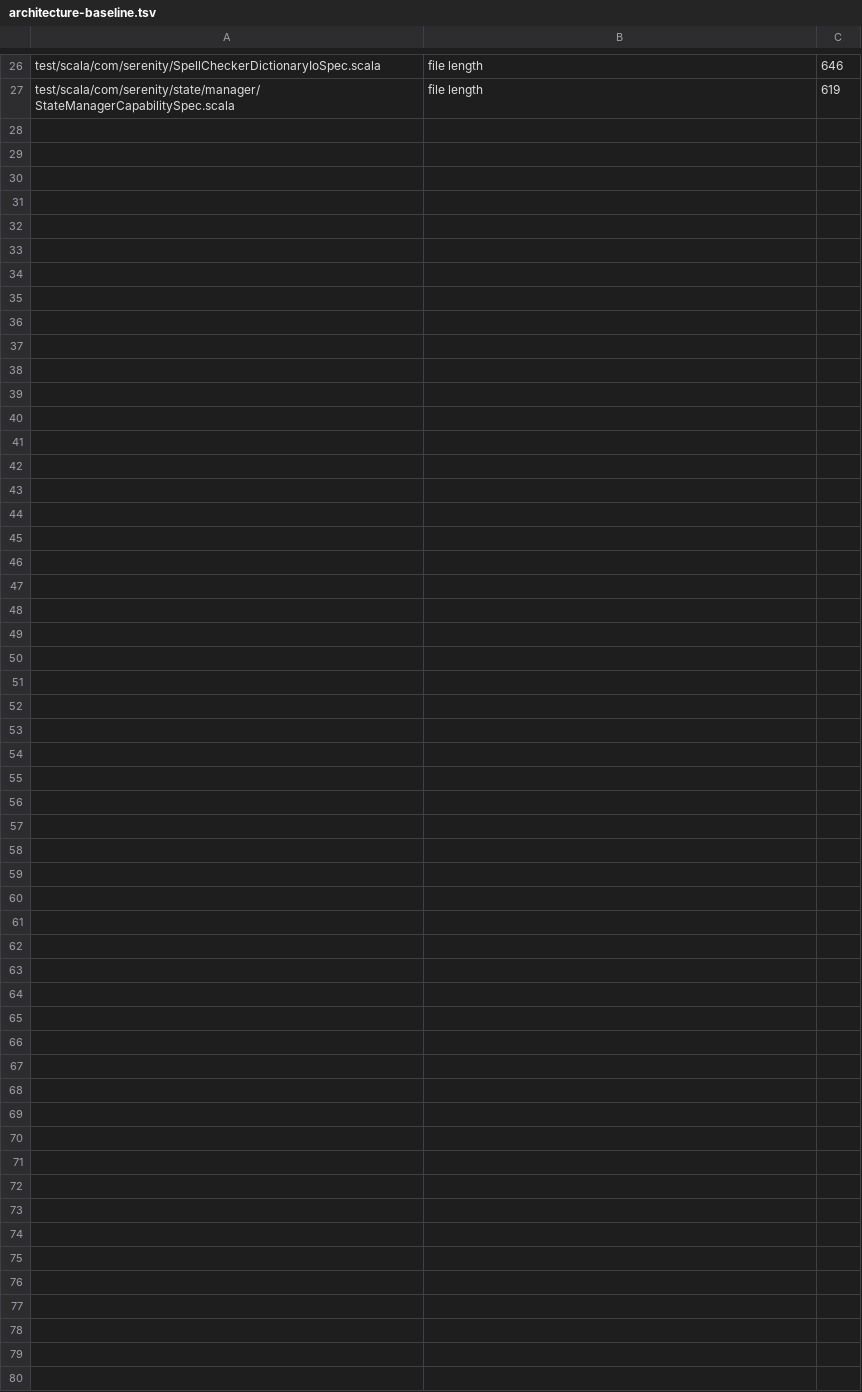
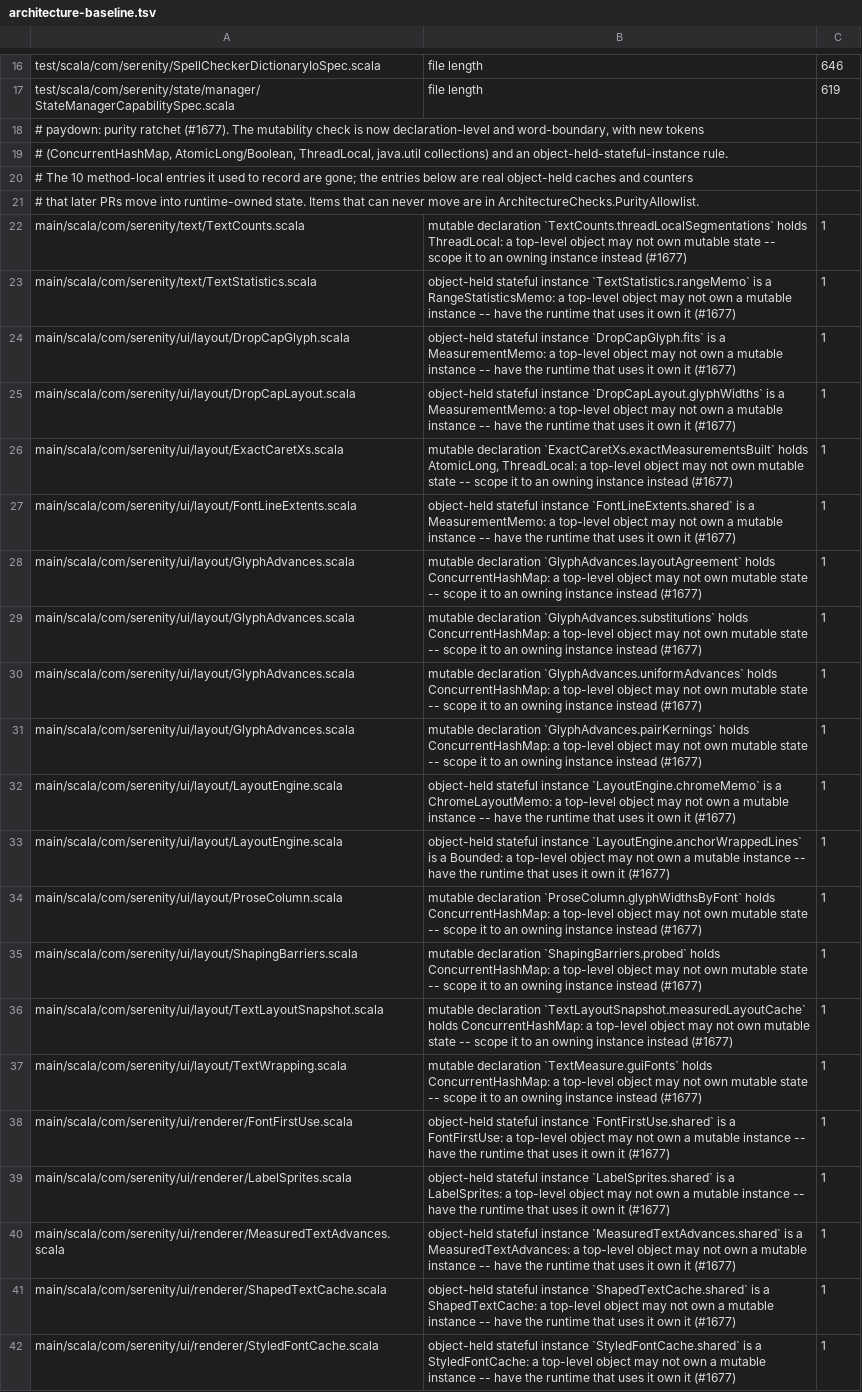
Before and after one commit to BarMal/Serenity, a TSV file: project/architecture-baseline.tsv, drawn as a sheet; only a part is shown, gaps mark what is left out; the diff covers the shown part only.

```diff
--- a/project/architecture-baseline.tsv
+++ b/project/architecture-baseline.tsv
@@ -27 +17,26 @@ test/scala/com/serenity/SpellCheckerDictionaryIoSpec.scala	file length	646
 test/scala/com/serenity/state/manager/StateManagerCapabilitySpec.scala	file length	619
+# paydown: purity ratchet (#1677). The mutability check is now declaration-level and word-boundary, with new tokens
+# (ConcurrentHashMap, AtomicLong/Boolean, ThreadLocal, java.util collections) and an object-held-stateful-instance rule.
+# The 10 method-local entries it used to record are gone; the entries below are real object-held caches and counters
+# that later PRs move into runtime-owned state. Items that can never move are in ArchitectureChecks.PurityAllowlist.
+main/scala/com/serenity/text/TextCounts.scala	mutable declaration `TextCounts.threadLocalSegmentations` holds ThreadLocal: a top-level object may not own mutable state -- scope it to an owning instance instead (#1677)	1
+main/scala/com/serenity/text/TextStatistics.scala	object-held stateful instance `TextStatistics.rangeMemo` is a RangeStatisticsMemo: a top-level object may not own a mutable instance -- have the runtime that uses it own it (#1677)	1
+main/scala/com/serenity/ui/layout/DropCapGlyph.scala	object-held stateful instance `DropCapGlyph.fits` is a MeasurementMemo: a top-level object may not own a mutable instance -- have the runtime that uses it own it (#1677)	1
+main/scala/com/serenity/ui/layout/DropCapLayout.scala	object-held stateful instance `DropCapLayout.glyphWidths` is a MeasurementMemo: a top-level object may not own a mutable instance -- have the runtime that uses it own it (#1677)	1
+main/scala/com/serenity/ui/layout/ExactCaretXs.scala	mutable declaration `ExactCaretXs.exactMeasurementsBuilt` holds AtomicLong, ThreadLocal: a top-level object may not own mutable state -- scope it to an owning instance instead (#1677)	1
+main/scala/com/serenity/ui/layout/FontLineExtents.scala	object-held stateful instance `FontLineExtents.shared` is a MeasurementMemo: a top-level object may not own a mutable instance -- have the runtime that uses it own it (#1677)	1
+main/scala/com/serenity/ui/layout/GlyphAdvances.scala	mutable declaration `GlyphAdvances.layoutAgreement` holds ConcurrentHashMap: a top-level object may not own mutable state -- scope it to an owning instance instead (#1677)	1
+main/scala/com/serenity/ui/layout/GlyphAdvances.scala	mutable declaration `GlyphAdvances.substitutions` holds ConcurrentHashMap: a top-level object may not own mutable state -- scope it to an owning instance instead (#1677)	1
+main/scala/com/serenity/ui/layout/GlyphAdvances.scala	mutable declaration `GlyphAdvances.uniformAdvances` holds ConcurrentHashMap: a top-level object may not own mutable state -- scope it to an owning instance instead (#1677)	1
+main/scala/com/serenity/ui/layout/GlyphAdvances.scala	mutable declaration `GlyphAdvances.pairKernings` holds ConcurrentHashMap: a top-level object may not own mutable state -- scope it to an owning instance instead (#1677)	1
+main/scala/com/serenity/ui/layout/LayoutEngine.scala	object-held stateful instance `LayoutEngine.chromeMemo` is a ChromeLayoutMemo: a top-level object may not own a mutable instance -- have the runtime that uses it own it (#1677)	1
+main/scala/com/serenity/ui/layout/LayoutEngine.scala	object-held stateful instance `LayoutEngine.anchorWrappedLines` is a Bounded: a top-level object may not own a mutable instance -- have the runtime that uses it own it (#1677)	1
+main/scala/com/serenity/ui/layout/ProseColumn.scala	mutable declaration `ProseColumn.glyphWidthsByFont` holds ConcurrentHashMap: a top-level object may not own mutable state -- scope it to an owning instance instead (#1677)	1
+main/scala/com/serenity/ui/layout/ShapingBarriers.scala	mutable declaration `ShapingBarriers.probed` holds ConcurrentHashMap: a top-level object may not own mutable state -- scope it to an owning instance instead (#1677)	1
+main/scala/com/serenity/ui/layout/TextLayoutSnapshot.scala	mutable declaration `TextLayoutSnapshot.measuredLayoutCache` holds ConcurrentHashMap: a top-level object may not own mutable state -- scope it to an owning instance instead (#1677)	1
+main/scala/com/serenity/ui/layout/TextWrapping.scala	mutable declaration `TextMeasure.guiFonts` holds ConcurrentHashMap: a top-level object may not own mutable state -- scope it to an owning instance instead (#1677)	1
+main/scala/com/serenity/ui/renderer/FontFirstUse.scala	object-held stateful instance `FontFirstUse.shared` is a FontFirstUse: a top-level object may not own a mutable instance -- have the runtime that uses it own it (#1677)	1
+main/scala/com/serenity/ui/renderer/LabelSprites.scala	object-held stateful instance `LabelSprites.shared` is a LabelSprites: a top-level object may not own a mutable instance -- have the runtime that uses it own it (#1677)	1
+main/scala/com/serenity/ui/renderer/MeasuredTextAdvances.scala	object-held stateful instance `MeasuredTextAdvances.shared` is a MeasuredTextAdvances: a top-level object may not own a mutable instance -- have the runtime that uses it own it (#1677)	1
+main/scala/com/serenity/ui/renderer/ShapedTextCache.scala	object-held stateful instance `ShapedTextCache.shared` is a ShapedTextCache: a top-level object may not own a mutable instance -- have the runtime that uses it own it (#1677)	1
+main/scala/com/serenity/ui/renderer/StyledFontCache.scala	object-held stateful instance `StyledFontCache.shared` is a StyledFontCache: a top-level object may not own a mutable instance -- have the runtime that uses it own it (#1677)	1
```
Also changed, not shown: 10 removed rows elsewhere in this file, 4 other files.
